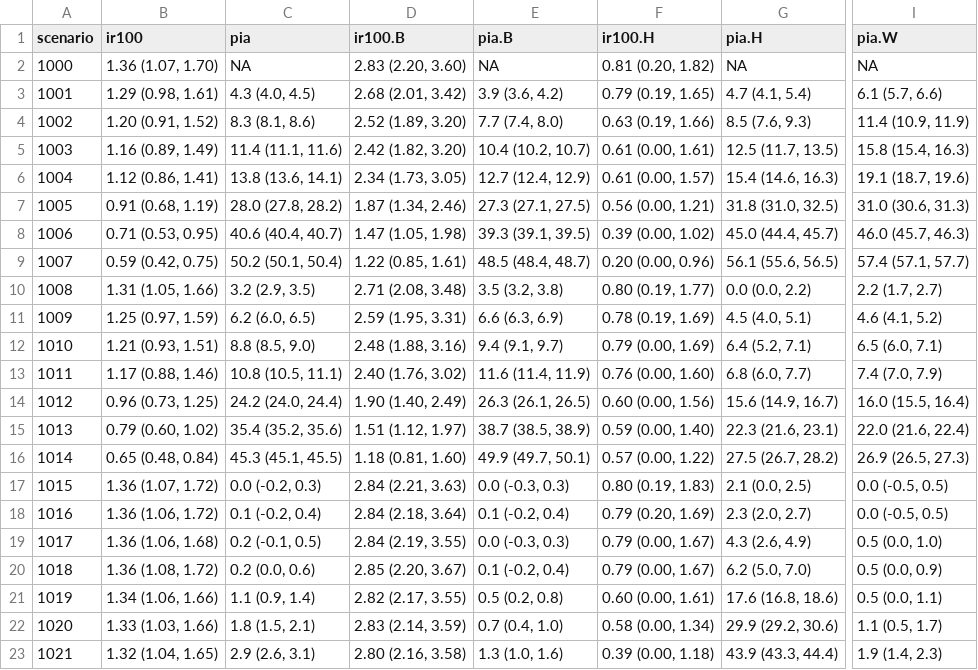
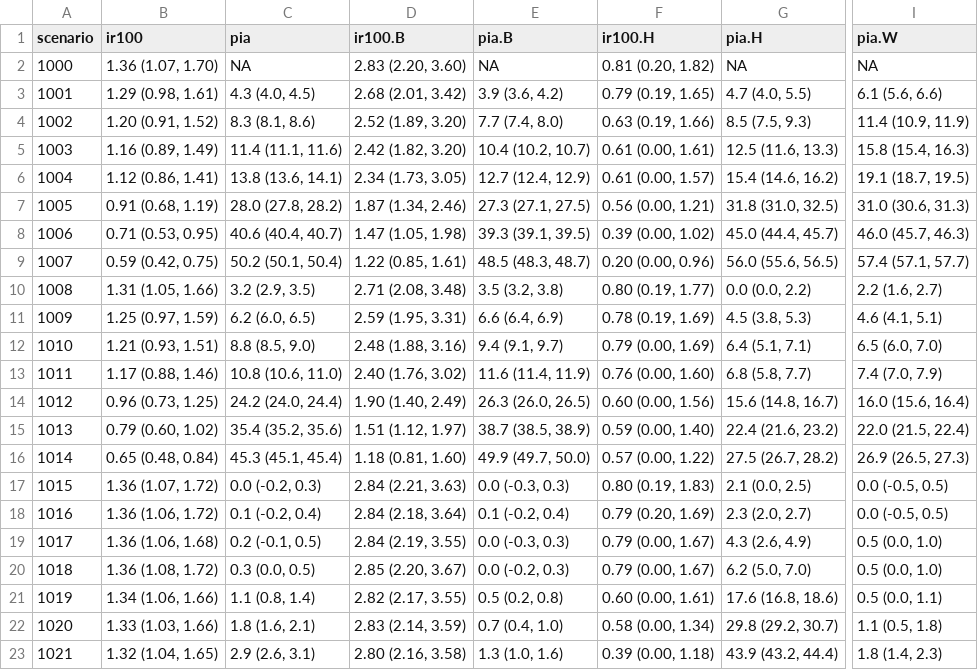
Before and after one commit to EpiModel/CombPrev, a CSV file: analysis/T1.csv, drawn as a sheet; only a part is shown, gaps mark what is left out; the diff names each change by its address in the sheet, - before the commit and + after, or states it on an @@ line.

```diff
--- a/analysis/T1.csv
+++ b/analysis/T1.csv
-G3 (pia.H): 4.7 (4.1, 5.4)
+G3 (pia.H): 4.7 (4.0, 5.5)
-I3 (pia.W): 6.1 (5.7, 6.6)
+I3 (pia.W): 6.1 (5.6, 6.6)
-G4 (pia.H): 8.5 (7.6, 9.3)
+G4 (pia.H): 8.5 (7.5, 9.3)
-G5 (pia.H): 12.5 (11.7, 13.5)
+G5 (pia.H): 12.5 (11.6, 13.3)
-G6 (pia.H): 15.4 (14.6, 16.3)
+G6 (pia.H): 15.4 (14.6, 16.2)
-I6 (pia.W): 19.1 (18.7, 19.6)
+I6 (pia.W): 19.1 (18.7, 19.5)
-E9 (pia.B): 48.5 (48.4, 48.7)
+E9 (pia.B): 48.5 (48.3, 48.7)
-G9 (pia.H): 56.1 (55.6, 56.5)
+G9 (pia.H): 56.0 (55.6, 56.5)
-I10 (pia.W): 2.2 (1.7, 2.7)
+I10 (pia.W): 2.2 (1.6, 2.7)
-E11 (pia.B): 6.6 (6.3, 6.9)
+E11 (pia.B): 6.6 (6.4, 6.9)
-G11 (pia.H): 4.5 (4.0, 5.1)
+G11 (pia.H): 4.5 (3.8, 5.3)
-I11 (pia.W): 4.6 (4.1, 5.2)
+I11 (pia.W): 4.6 (4.1, 5.1)
-G12 (pia.H): 6.4 (5.2, 7.1)
+G12 (pia.H): 6.4 (5.1, 7.1)
-I12 (pia.W): 6.5 (6.0, 7.1)
+I12 (pia.W): 6.5 (6.0, 7.0)
-C13 (pia): 10.8 (10.5, 11.1)
+C13 (pia): 10.8 (10.6, 11.0)
-G13 (pia.H): 6.8 (6.0, 7.7)
+G13 (pia.H): 6.8 (5.8, 7.7)
-E14 (pia.B): 26.3 (26.1, 26.5)
+E14 (pia.B): 26.3 (26.0, 26.5)
-G14 (pia.H): 15.6 (14.9, 16.7)
+G14 (pia.H): 15.6 (14.8, 16.7)
-I14 (pia.W): 16.0 (15.5, 16.4)
+I14 (pia.W): 16.0 (15.6, 16.4)
-G15 (pia.H): 22.3 (21.6, 23.1)
+G15 (pia.H): 22.4 (21.6, 23.2)
-I15 (pia.W): 22.0 (21.6, 22.4)
+I15 (pia.W): 22.0 (21.5, 22.4)
-C16 (pia): 45.3 (45.1, 45.5)
+C16 (pia): 45.3 (45.1, 45.4)
-E16 (pia.B): 49.9 (49.7, 50.1)
+E16 (pia.B): 49.9 (49.7, 50.0)
-C20 (pia): 0.2 (0.0, 0.6)
+C20 (pia): 0.3 (0.0, 0.5)
-E20 (pia.B): 0.1 (-0.2, 0.4)
+E20 (pia.B): 0.0 (-0.2, 0.3)
-I20 (pia.W): 0.5 (0.0, 0.9)
+I20 (pia.W): 0.5 (0.0, 1.0)
-C21 (pia): 1.1 (0.9, 1.4)
+C21 (pia): 1.1 (0.8, 1.4)
-C22 (pia): 1.8 (1.5, 2.1)
+C22 (pia): 1.8 (1.6, 2.1)
-G22 (pia.H): 29.9 (29.2, 30.6)
+G22 (pia.H): 29.8 (29.2, 30.7)
-I22 (pia.W): 1.1 (0.5, 1.7)
+I22 (pia.W): 1.1 (0.5, 1.8)
-G23 (pia.H): 43.9 (43.3, 44.4)
+G23 (pia.H): 43.9 (43.2, 44.4)
-I23 (pia.W): 1.9 (1.4, 2.3)
+I23 (pia.W): 1.8 (1.4, 2.3)
```
Also changed, not shown: analysis/T2.csv, analysis/T3.csv, 2 other files.
